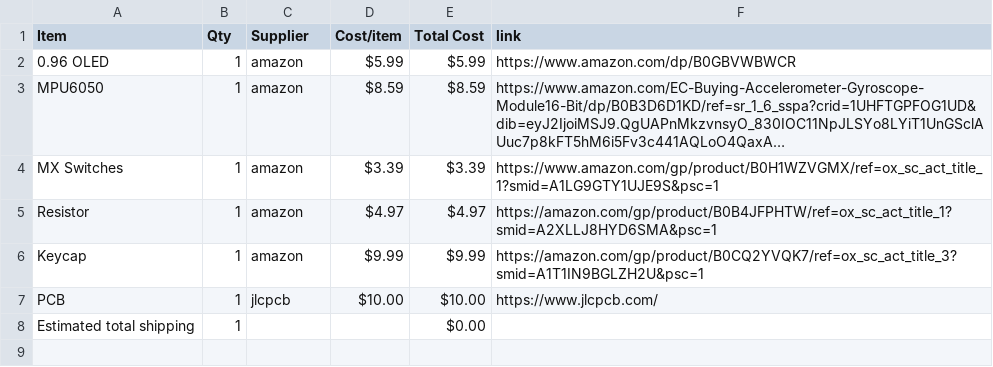
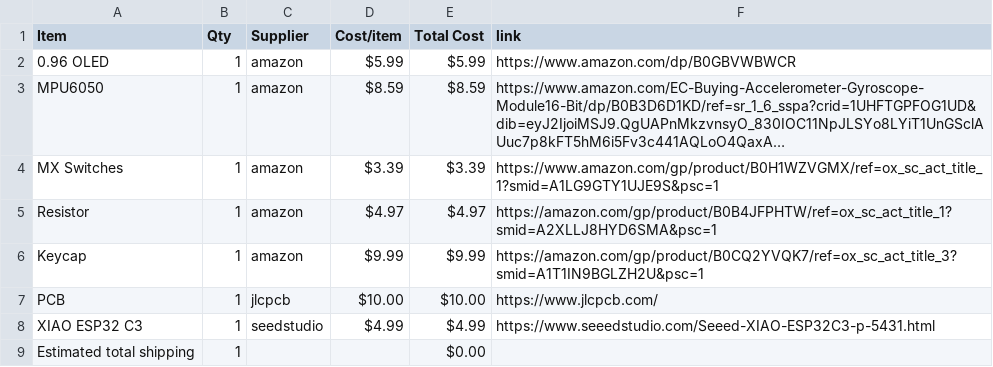
Before and after one commit to TheWhiteHackers/starbie, a CSV file: BOM.csv, drawn as a sheet; long unchanged cells end in ….

Commit message:
Sync Starbie from Half Life

```diff
--- a/BOM.csv
+++ b/BOM.csv
@@ -7,2 +7,3 @@ Keycap,1,amazon,$9.99,$9.99,https://amazon.com/gp/product/B0CQ2YVQK7/ref=ox_sc_a
 PCB,1,jlcpcb,$10.00,$10.00,https://www.jlcpcb.com/
+XIAO ESP32 C3,1,seedstudio,$4.99,$4.99,https://www.seeedstudio.com/Seeed-XIAO-ESP32C3-p-5431.html
 Estimated total shipping,1,,,$0.00,
```
